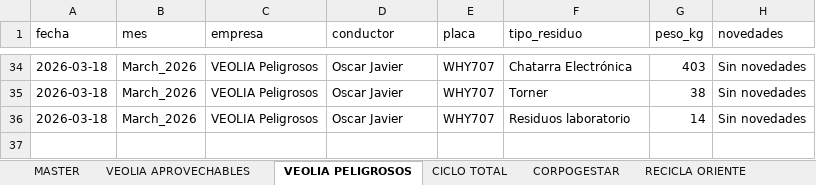
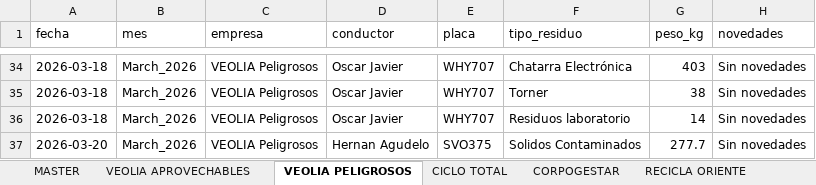
Before and after one commit to alejandraho013/registro-salida-residuos, an Excel workbook: database.xlsx, sheet VEOLIA PELIGROSOS, drawn as a sheet; only a part is shown, gaps mark what is left out; values as stored, in another font and other column widths than the file's, no borders; the diff names each change by its address in the sheet, - before the commit and + after, or states it on an @@ line.

Commit message:
Reg_VEOLIA Peligrosos_SVO375_20260507_161405

```diff
--- a/database.xlsx (sheet VEOLIA PELIGROSOS)
+++ b/database.xlsx (sheet VEOLIA PELIGROSOS)
+row 37: 2026-03-20 | March_2026 | VEOLIA Peligrosos | Hernan Agudelo | SVO375 | Solidos Contaminados | 277.7 | Sin novedades
```
Also changed, not shown: sheet MASTER.
